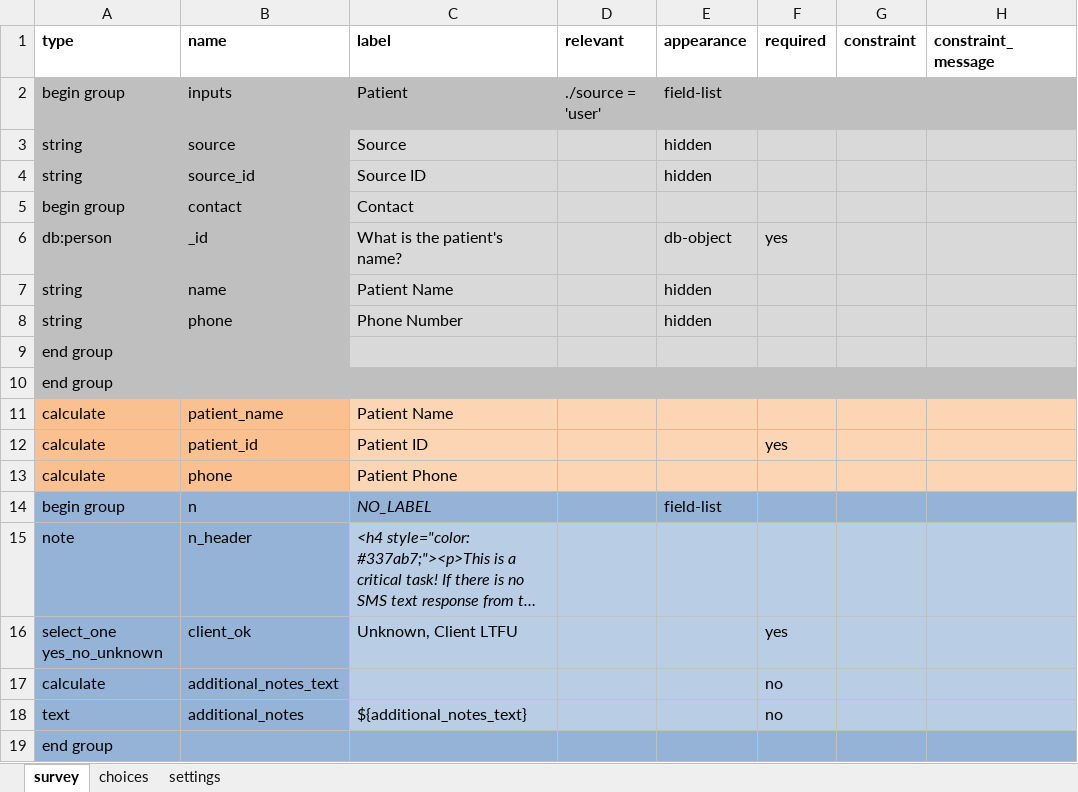
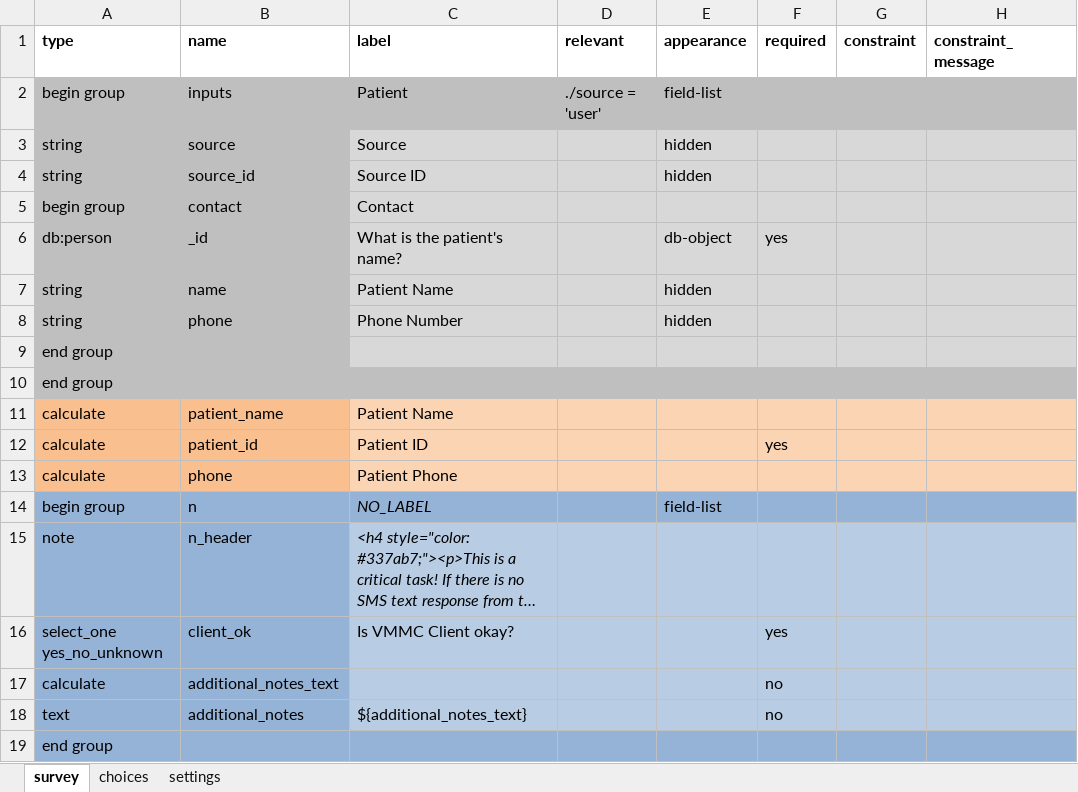
Before and after one commit to medic/cht-post-ops-app, an Excel workbook: itech-aurum/forms/app/day14_no_contact.xlsx, sheet survey, drawn as a sheet; only a part is shown; long unchanged cells end in …; values as stored, in another font and other column widths than the file's, no borders; the diff names each change by its address in the sheet, - before the commit and + after, or states it on an @@ line.

Commit message:
fix: place option for LTFU day 14 (#425)
* fix: place option for LTFU day 14

* fix: weekly wage amount

```diff
--- a/itech-aurum/forms/app/day14_no_contact.xlsx (sheet survey)
+++ b/itech-aurum/forms/app/day14_no_contact.xlsx (sheet survey)
-C16 (label): Unknown, Client LTFU
+C16 (label): Is VMMC Client okay?
```
Also changed, not shown: sheet choices, itech-aurum/forms/app/enroll.xlsx, 2 other files.
